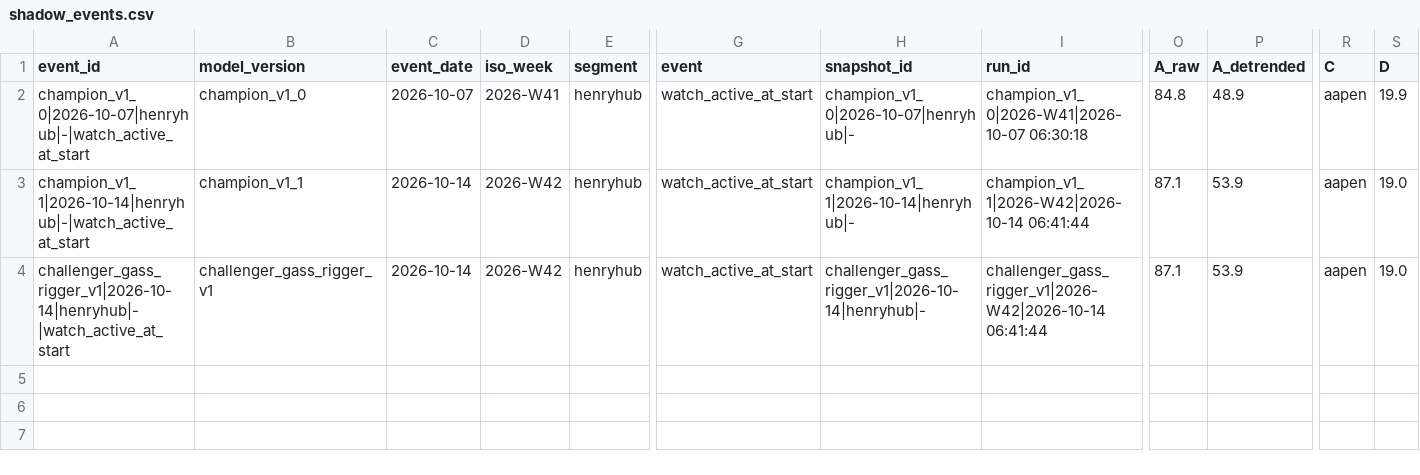
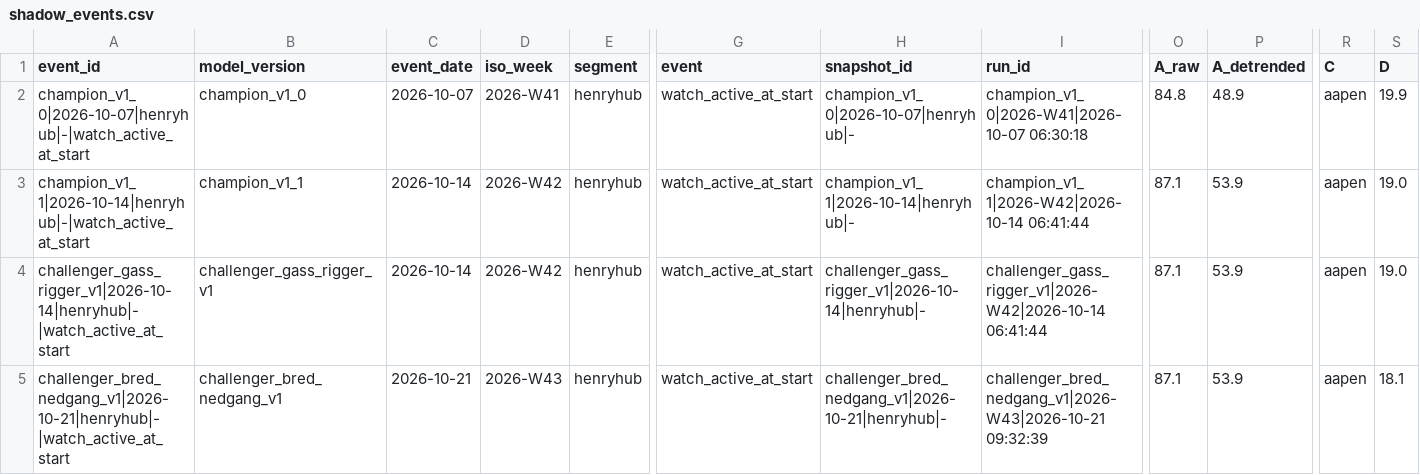
Before and after one commit to frdmid/syklusbordet-data, a CSV file: shadow/shadow_events.csv, drawn as a sheet; only a part is shown, gaps mark what is left out; rows hold the shown columns only; the diff names each change by its address in the sheet, - before the commit and + after, or states it on an @@ line.

```diff
--- a/shadow/shadow_events.csv
+++ b/shadow/shadow_events.csv
+row 5: challenger_bred_nedgang_v1|2026-10-21|henryhub|-|watch_active_at_start | challenger_bred_nedgang_v1 | 2026-10-21 | 2026-W43 | henryhub | watch_active_at_start | challenger_bred_nedgang_v1|2026-10-21|henryhub|- | challenger_bred_nedgang_v1|2026-W43|2026-10-21 09:32:39 | 87.1 | 53.9 | aapen | 18.1
```
